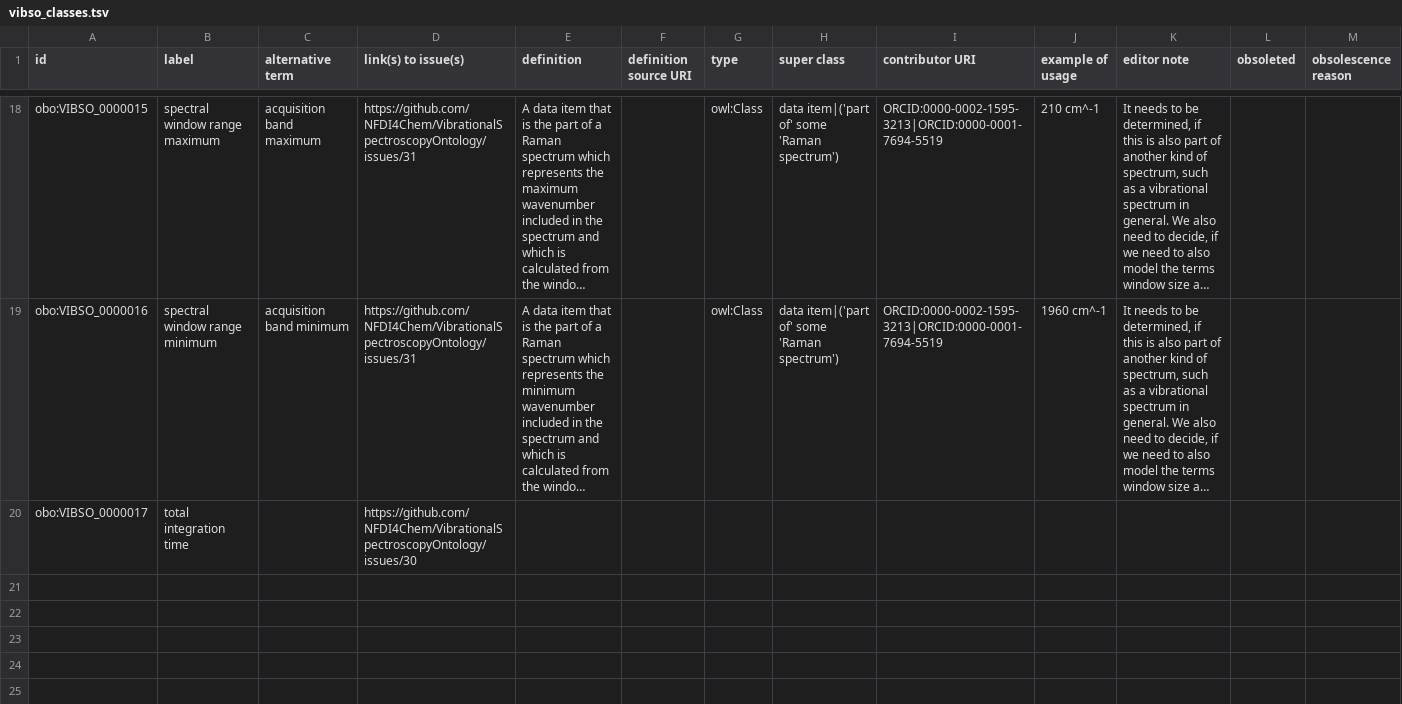
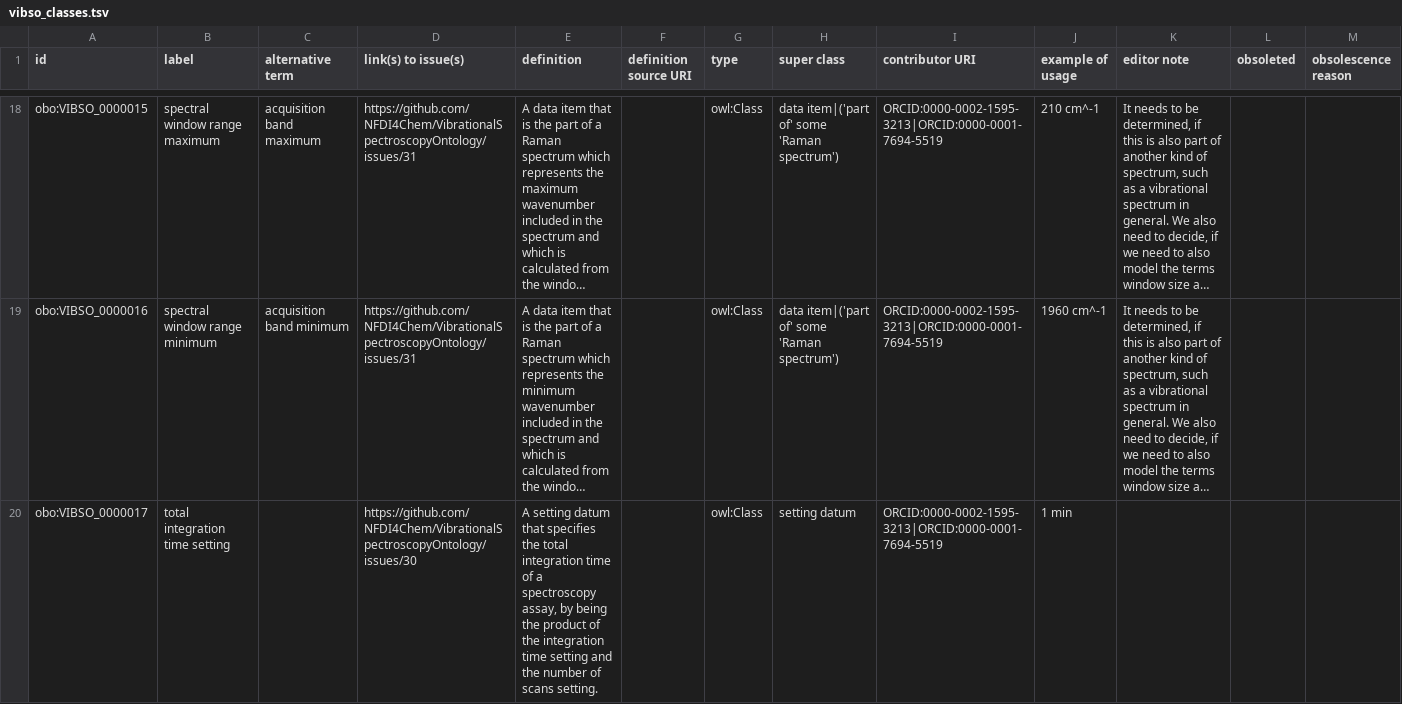
Before and after one commit to NFDI4Chem/VibrationalSpectroscopyOntology, a TSV file: src/templates/vibso_classes.tsv, drawn as a sheet; only a part is shown, gaps mark what is left out; long unchanged cells end in …; the diff names each change by its address in the sheet, - before the commit and + after, or states it on an @@ line.

Commit message:
Add "total integration time setting" to TSV template and OWL component

```diff
--- a/src/templates/vibso_classes.tsv
+++ b/src/templates/vibso_classes.tsv
-B20 (label): total integration time
+B20 (label): total integration time setting
-E20 (definition): (empty)
+E20 (definition): A setting datum that specifies the total integration time of a spectroscopy assay, by being the product of the integration time setting and the number of scans setting.
-G20 (type): (empty)
+G20 (type): owl:Class
-H20 (super class): (empty)
+H20 (super class): setting datum
-I20 (contributor URI): (empty)
+I20 (contributor URI): ORCID:0000-0002-1595-3213|ORCID:0000-0001-7694-5519
-J20 (example of usage): (empty)
+J20 (example of usage): 1 min
```
Also changed, not shown: 1 other file.
